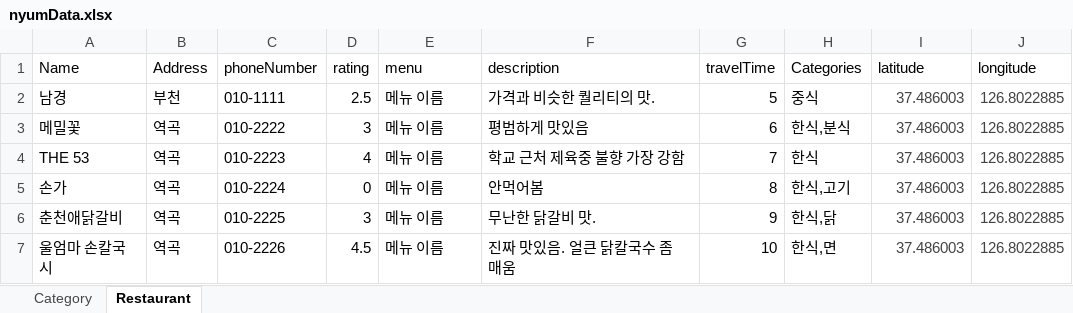
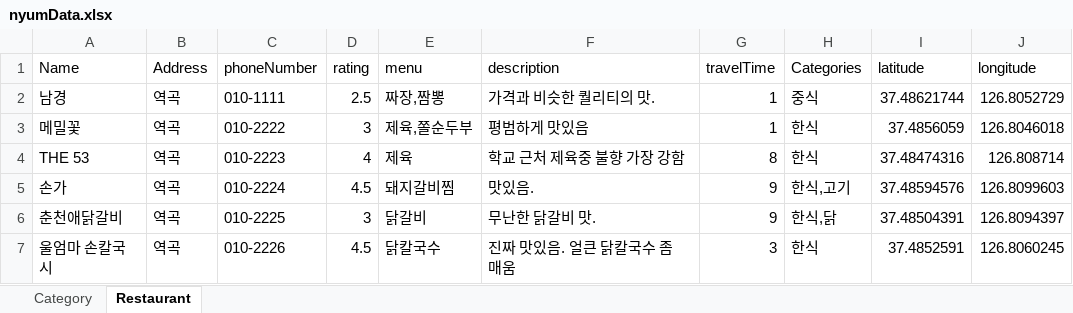
Before and after one commit to dfdfg42/nyum-tolic, an Excel workbook: src/main/resources/Data/nyumData.xlsx, sheet Restaurant, drawn as a sheet; only a part is shown; values as stored, in another font and other column widths than the file's, no borders; the diff covers the shown part only; the diff names each change by its address in the sheet, - before the commit and + after, or states it on an @@ line.

Commit message:
0317 excel(Unfinished)

```diff
--- a/src/main/resources/Data/nyumData.xlsx (sheet Restaurant)
+++ b/src/main/resources/Data/nyumData.xlsx (sheet Restaurant)
-B2 (Address): 부천
+B2 (Address): 역곡
-E2 (menu): 메뉴 이름
+E2 (menu): 짜장,짬뽕
-G2 (travelTime): 5
+G2 (travelTime): 1
-I2 (latitude): 37.486003
+I2 (latitude): 37.48621744
-I2:J7 text colour: #424242
+I2:J7 text colour: black
-J2 (longitude): 126.8022885
+J2 (longitude): 126.8052729
-E3 (menu): 메뉴 이름
+E3 (menu): 제육,쫄순두부
-G3 (travelTime): 6
+G3 (travelTime): 1
-H3 (Categories): 한식,분식
+H3 (Categories): 한식
-I3 (latitude): 37.486003
+I3 (latitude): 37.4856059
-J3 (longitude): 126.8022885
+J3 (longitude): 126.8046018
-E4 (menu): 메뉴 이름
+E4 (menu): 제육
-G4 (travelTime): 7
+G4 (travelTime): 8
-I4 (latitude): 37.486003
+I4 (latitude): 37.48474316
-J4 (longitude): 126.8022885
+J4 (longitude): 126.808714
-D5 (rating): 0
+D5 (rating): 4.5
-E5 (menu): 메뉴 이름
+E5 (menu): 돼지갈비찜
-F5 (description): 안먹어봄
+F5 (description): 맛있음.
-G5 (travelTime): 8
+G5 (travelTime): 9
-I5 (latitude): 37.486003
+I5 (latitude): 37.48594576
-J5 (longitude): 126.8022885
+J5 (longitude): 126.8099603
-E6 (menu): 메뉴 이름
+E6 (menu): 닭갈비
-I6 (latitude): 37.486003
+I6 (latitude): 37.48504391
-J6 (longitude): 126.8022885
+J6 (longitude): 126.8094397
-E7 (menu): 메뉴 이름
+E7 (menu): 닭칼국수
-G7 (travelTime): 10
+G7 (travelTime): 3
-H7 (Categories): 한식,면
+H7 (Categories): 한식
-I7 (latitude): 37.486003
+I7 (latitude): 37.4852591
-J7 (longitude): 126.8022885
+J7 (longitude): 126.8060245
```
Also changed, not shown: 49 added rows, 1 removed row, 162 edited cells and cell formats elsewhere in this sheet, sheet Category.
